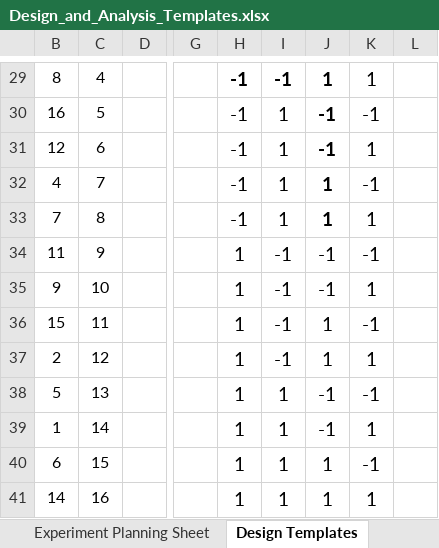
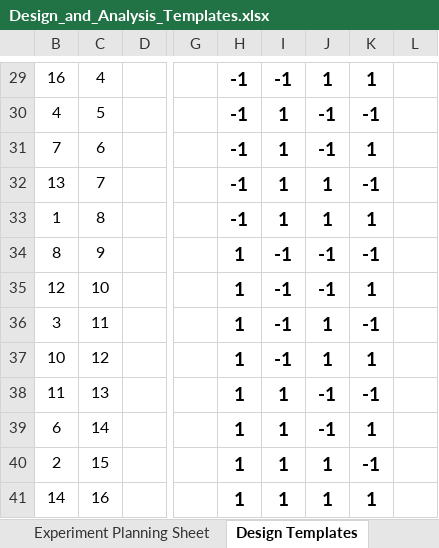
Before and after one commit to cowboy2718/Statistics-and-Design-of-Experiments, an Excel workbook: Design_and_Analysis_Templates.xlsx, sheet Design Templates, drawn as a sheet; only a part is shown, gaps mark what is left out; values as stored, in another font and other column widths than the file's, no borders; the diff covers the shown part only; the diff names each change by its address in the sheet, - before the commit and + after, or states it on an @@ line.

Commit message:
Updated Excel templates

```diff
--- a/Design_and_Analysis_Templates.xlsx (sheet Design Templates)
+++ b/Design_and_Analysis_Templates.xlsx (sheet Design Templates)
-B29: 8
+B29: 16
-K29:K33 bold: off
+K29:K33 bold: on
-B30: 16
+B30: 4
-H30:I33 bold: off
+H30:I33 bold: on
-B31: 12
+B31: 7
-B32: 4
+B32: 13
-B33: 7
+B33: 1
-B34: 11
+B34: 8
-H34:K41 bold: off
+H34:K41 bold: on
-B35: 9
+B35: 12
-B36: 15
+B36: 3
-B37: 2
+B37: 10
-B38: 5
+B38: 11
-B39: 1
+B39: 6
-B40: 6
+B40: 2
```
Also changed, not shown: 17 edited cells and cell formats elsewhere in this sheet, sheet 4 Factor DOE Analysis, sheet 2 Factor DOE Analysis, sheet Experiment Planning Sheet, sheet 3 Factor DOE Analysis, sheet T-test 2 Averages, hidden cells, charts or pictures.
